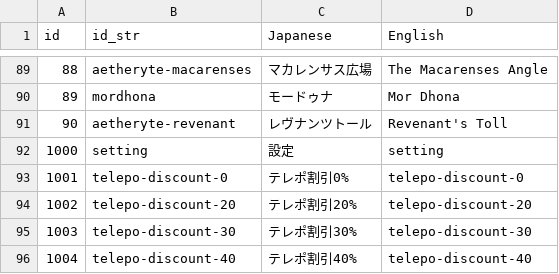
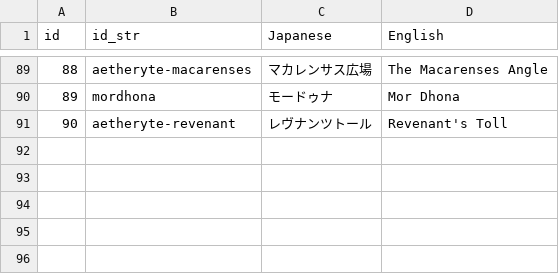
Before and after one commit to gelehrtecrest/shalatime, a CSV file: docs/aetheryte_id_list.csv, drawn as a sheet; only a part is shown, gaps mark what is left out.

```diff
--- a/docs/aetheryte_id_list.csv
+++ b/docs/aetheryte_id_list.csv
@@ -91,6 +91 @@ id,id_str,Japanese,English
 90,aetheryte-revenant,レヴナンツトール,Revenant's Toll
-1000,setting,設定,setting
-1001,telepo-discount-0,テレポ割引0%,telepo-discount-0
-1002,telepo-discount-20,テレポ割引20%,telepo-discount-20
-1003,telepo-discount-30,テレポ割引30%,telepo-discount-30
-1004,telepo-discount-40,テレポ割引40%,telepo-discount-40
```
Also changed, not shown: 2 other files.
